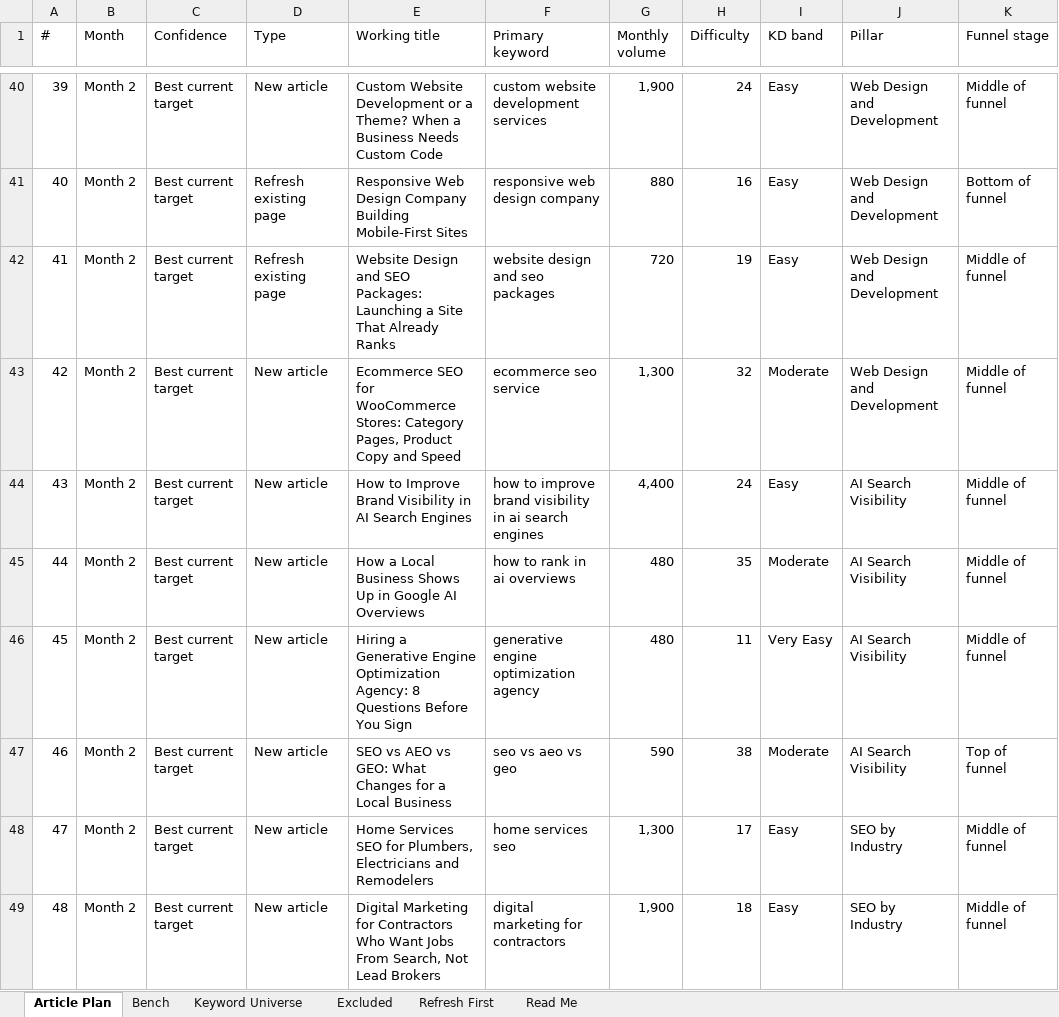
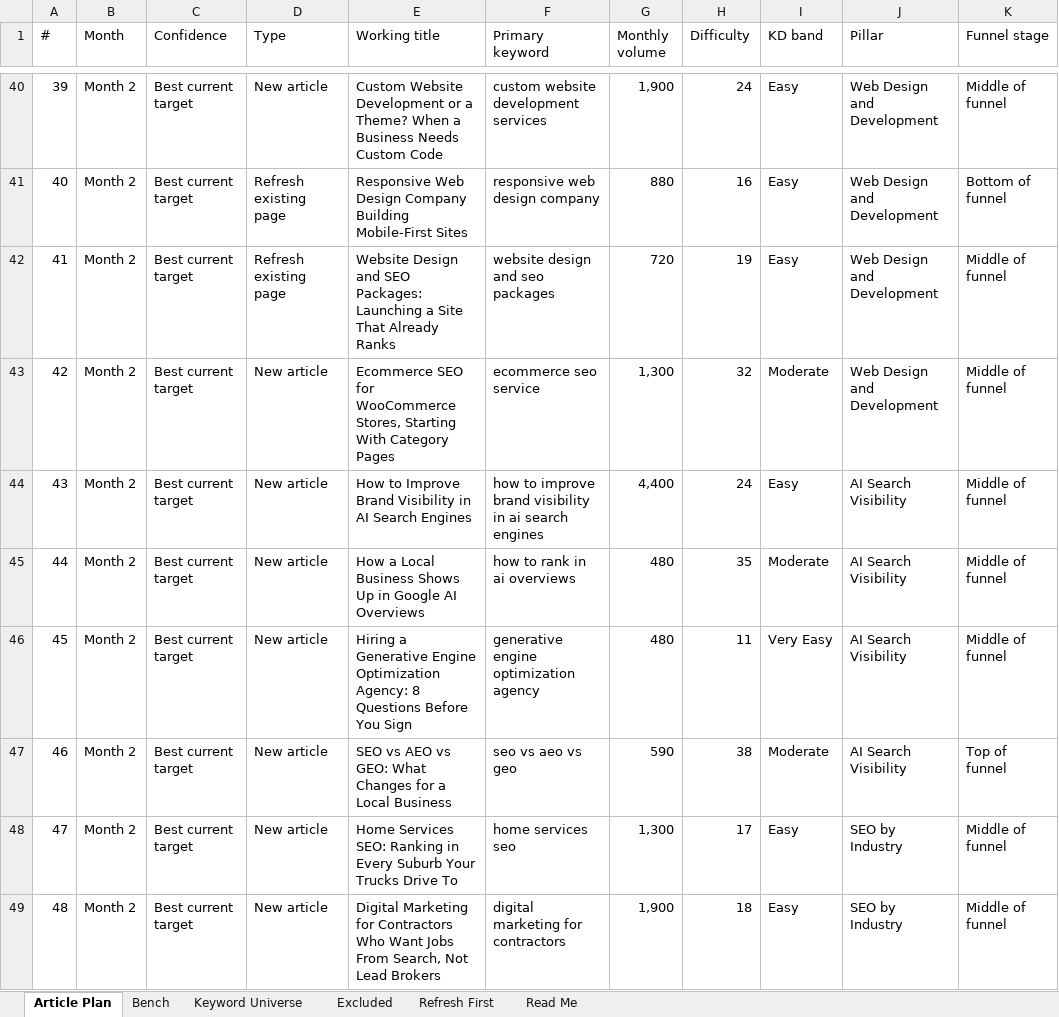
Before and after one commit to jonestj-boop/decks, an Excel workbook: decks/vertical-web/keyword-research.xlsx, sheet Article Plan, drawn as a sheet; only a part is shown, gaps mark what is left out; values as stored, in another font and other column widths than the file's, no cell formats; the diff covers the shown part only; the diff names each change by its address in the sheet, - before the commit and + after, or states it on an @@ line.

```diff
--- a/decks/vertical-web/keyword-research.xlsx (sheet Article Plan)
+++ b/decks/vertical-web/keyword-research.xlsx (sheet Article Plan)
-E43 (Working title): …for WooCommerce Stores: Category Pages, Product Copy and Speed
+E43 (Working title): …for WooCommerce Stores, Starting With Category Pages
-E48 (Working title): Home Services SEO for Plumbers, Electricians and Remodelers
+E48 (Working title): Home Services SEO: Ranking in Every Suburb Your Trucks Drive To
```
Also changed, not shown: 89 edited cells elsewhere in this sheet, sheet Excluded, sheet Keyword Universe, sheet Bench, sheet Read Me, cell formats, 1 other file.
